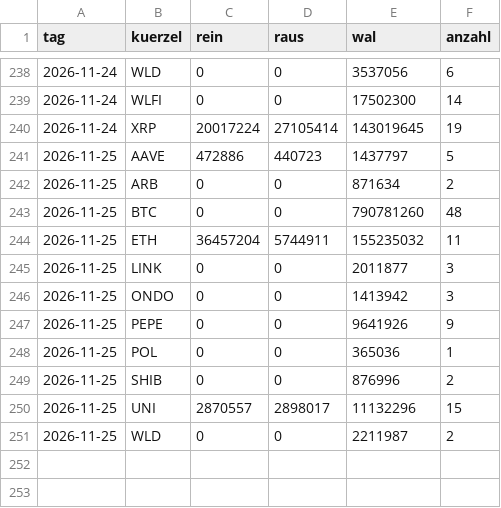
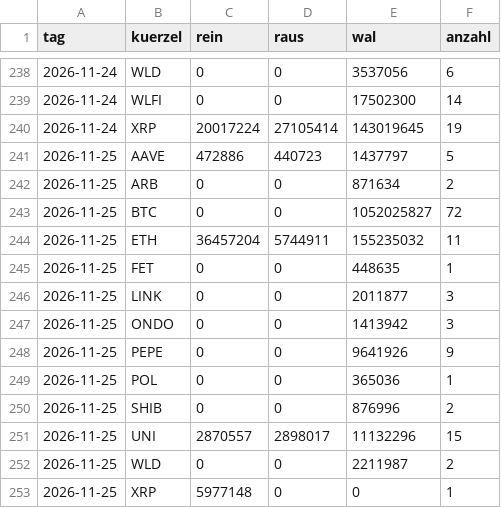
Before and after one commit to tobzwil89/insider, a CSV file: daten/wale/tagesfluss.csv, drawn as a sheet; only a part is shown, gaps mark what is left out.

```diff
--- a/daten/wale/tagesfluss.csv
+++ b/daten/wale/tagesfluss.csv
@@ -242,4 +242,5 @@ tag,kuerzel,rein,raus,wal,anzahl
 2026-11-25,ARB,0,0,871634,2
-2026-11-25,BTC,0,0,790781260,48
+2026-11-25,BTC,0,0,1052025827,72
 2026-11-25,ETH,36457204,5744911,155235032,11
+2026-11-25,FET,0,0,448635,1
 2026-11-25,LINK,0,0,2011877,3
@@ -251 +252,2 @@ tag,kuerzel,rein,raus,wal,anzahl
 2026-11-25,WLD,0,0,2211987,2
+2026-11-25,XRP,5977148,0,0,1
```
Also changed, not shown: daten/wale/memecoins.csv, 2 other files.
